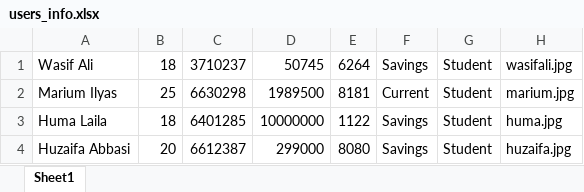
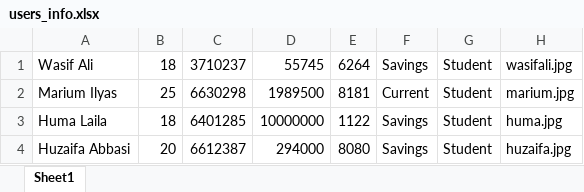
Before and after one commit to WaxifAlee/ATM-System-Project, an Excel workbook: users_info.xlsx, sheet Sheet1, drawn as a sheet; values as stored, in another font and other column widths than the file's, no borders; the diff names each change by its address in the sheet, - before the commit and + after, or states it on an @@ line.

```diff
--- a/users_info.xlsx (sheet Sheet1)
+++ b/users_info.xlsx (sheet Sheet1)
-D1: 50745
+D1: 55745
-D4: 299000
+D4: 294000
```
Also changed, not shown: 1 other file.
